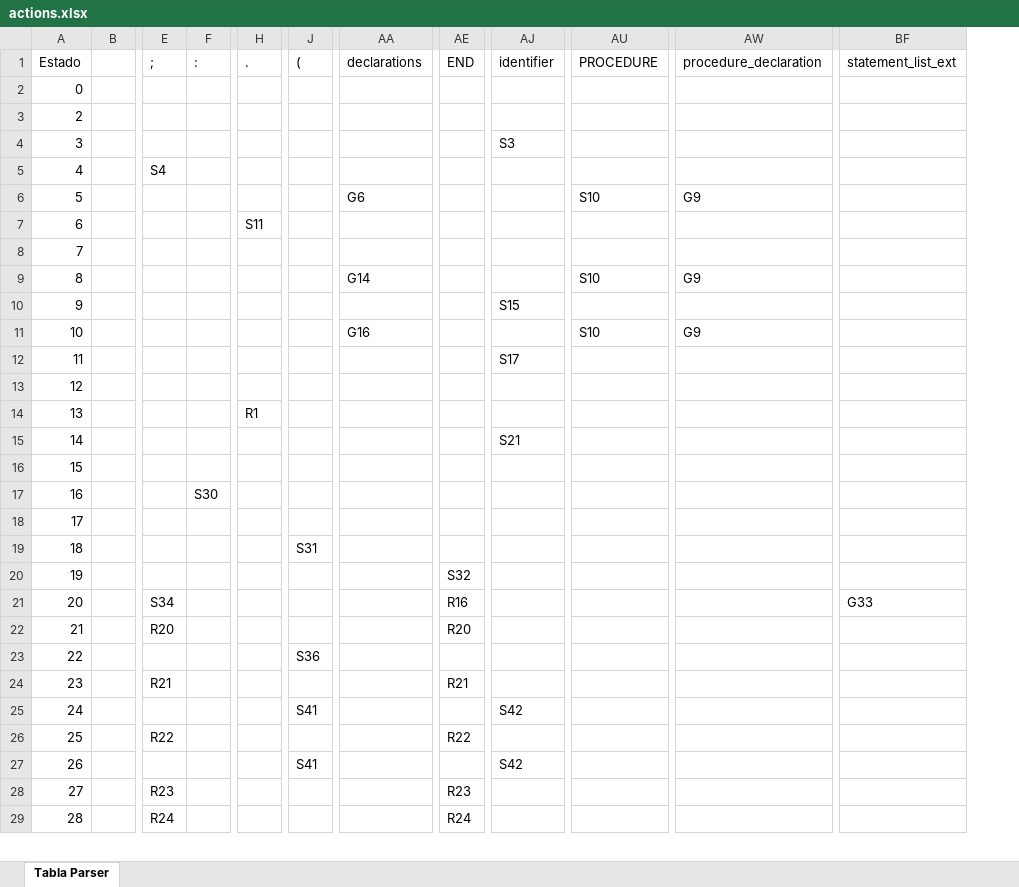
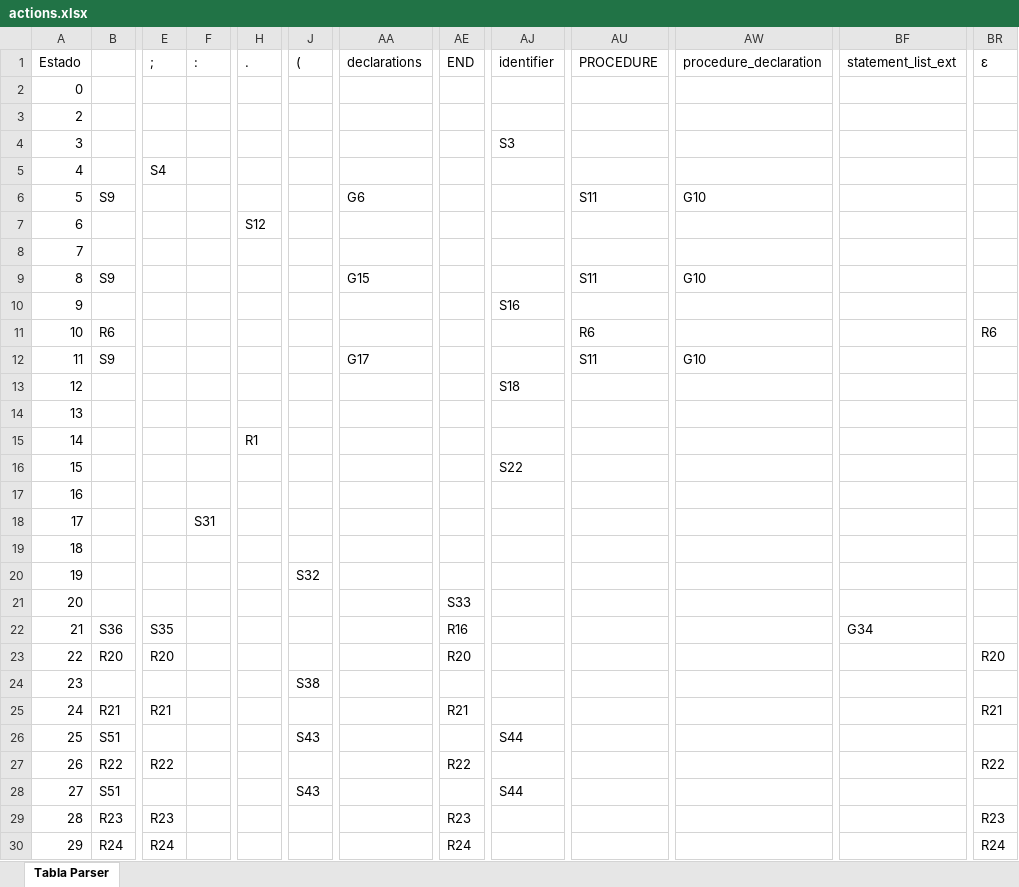
Before and after one commit to diegoazurdia1998/ProyectoCompiladores, an Excel workbook: ProyectoConsola/ProyectoConsola/bin/Debug/net8.0/actions.xlsx, sheet Tabla Parser, drawn as a sheet; only a part is shown, gaps mark what is left out; values as stored, in another font and other column widths than the file's, no borders; removed rows and columns are numbered as before the commit, all else as after; rows hold the shown columns only; the diff covers the shown part only; the diff names each change by its address in the sheet, - before the commit and + after, or states it on an @@ line.

```diff
--- a/ProyectoConsola/ProyectoConsola/bin/Debug/net8.0/actions.xlsx (sheet Tabla Parser)
+++ b/ProyectoConsola/ProyectoConsola/bin/Debug/net8.0/actions.xlsx (sheet Tabla Parser)
-column B, empty
+column B, row 6: S9; row 9: S9; row 12: S9; rows 22-23: S36 | R20; row 25: R21; row 27: R22; rows 29-30: R23 | R24
+column BR (ε), row 23: R20; row 25: R21; row 27: R22; rows 29-30: R23 | R24
-AU6 (PROCEDURE): S10
+AU6 (PROCEDURE): S11
-AW6 (procedure_declaration): G9
+AW6 (procedure_declaration): G10
-H7 (.): S11
+H7 (.): S12
-row 8: 7
+row 8: 7
-AA9 (declarations): G14
+AA9 (declarations): G15
-AU9 (PROCEDURE): S10
+AU9 (PROCEDURE): S11
-AW9 (procedure_declaration): G9
+AW9 (procedure_declaration): G10
-AJ10 (identifier): S15
+AJ10 (identifier): S16
+row 11: 10 | R6 |  |  |  |  |  |  |  | R6 |  |  | R6
@@ column A (Estado) renumbered between rows 12 and 149 @@
-AA12 (declarations): G16
+AA12 (declarations): G17
-AU12 (PROCEDURE): S10
+AU12 (PROCEDURE): S11
-AW12 (procedure_declaration): G9
+AW12 (procedure_declaration): G10
-AJ13 (identifier): S17
+AJ13 (identifier): S18
-row 15: 14 |  |  |  |  |  |  |  | S21
+row 16: 15 |  |  |  |  |  |  |  | S22
-F18 (:): S30
+F18 (:): S31
-J20 ((): S31
+J20 ((): S32
-AE21 (END): S32
+AE21 (END): S33
-E22 (;): S34
+E22 (;): S35
-BF22 (statement_list_ext): G33
+BF22 (statement_list_ext): G34
-row 23: 22 |  |  |  |  | S36
+row 24: 23 |  |  |  |  | S38
-row 25: 24 |  |  |  |  | S41 |  |  | S42
+row 26: 25 | S51 |  |  |  | S43 |  |  | S44
-row 27: 26 |  |  |  |  | S41 |  |  | S42
+row 28: 27 | S51 |  |  |  | S43 |  |  | S44
```
Also changed, not shown: 43 added rows, 34 removed rows and 36 edited cells elsewhere in this sheet, ProyectoConsola/ProyectoConsola/bin/Debug/net8.0/estados.xlsx, 13 other files.
